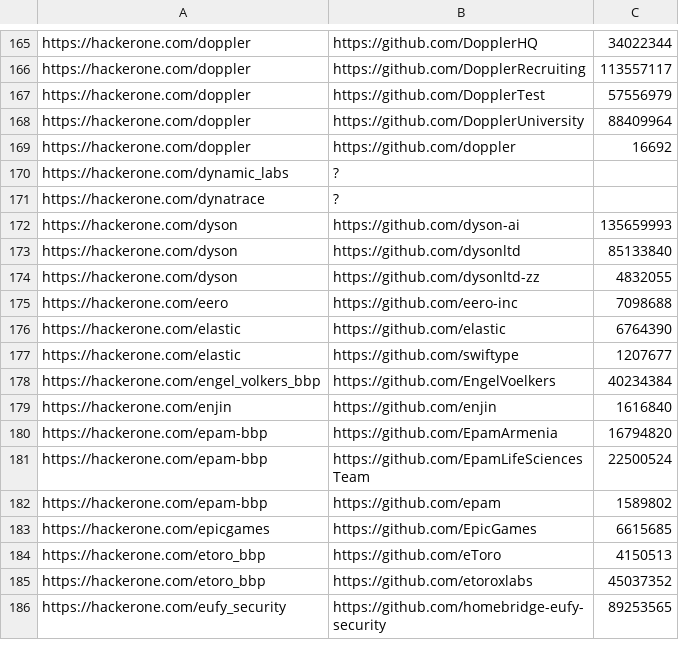
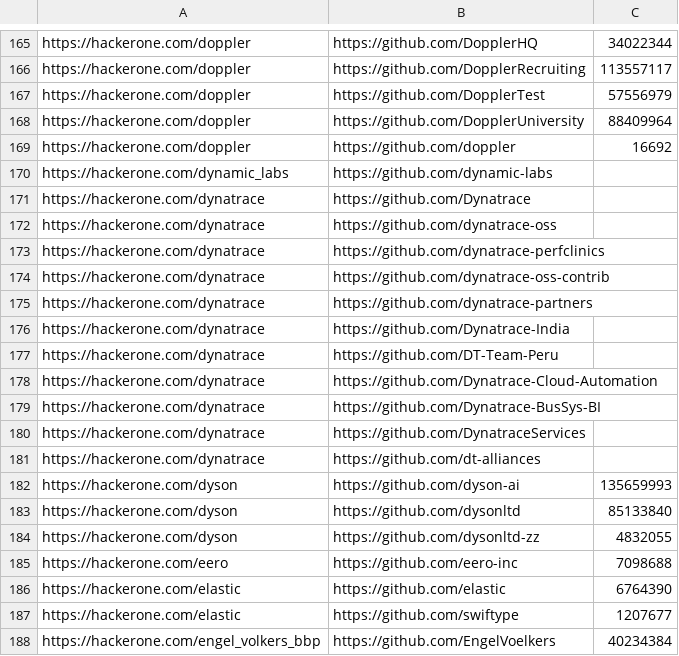
Before and after one commit to nikitastupin/orgs-data, a TSV file: orgs-data/hackerone.tsv, drawn as a sheet; only a part is shown, gaps mark what is left out; the shorter side is filled out with more unchanged rows.

Commit message:
Update hackerone.tsv

```diff
--- a/orgs-data/hackerone.tsv
+++ b/orgs-data/hackerone.tsv
@@ -169,4 +169,14 @@ https://hackerone.com/doppler	https://github.com/DopplerUniversity	88409964
 https://hackerone.com/doppler	https://github.com/doppler	16692
-https://hackerone.com/dynamic_labs	?
-https://hackerone.com/dynatrace	?
+https://hackerone.com/dynamic_labs	https://github.com/dynamic-labs
+https://hackerone.com/dynatrace	https://github.com/Dynatrace
+https://hackerone.com/dynatrace	https://github.com/dynatrace-oss
+https://hackerone.com/dynatrace	https://github.com/dynatrace-perfclinics
+https://hackerone.com/dynatrace	https://github.com/dynatrace-oss-contrib
+https://hackerone.com/dynatrace	https://github.com/dynatrace-partners
+https://hackerone.com/dynatrace	https://github.com/Dynatrace-India
+https://hackerone.com/dynatrace	https://github.com/DT-Team-Peru
+https://hackerone.com/dynatrace	https://github.com/Dynatrace-Cloud-Automation
+https://hackerone.com/dynatrace	https://github.com/Dynatrace-BusSys-BI
+https://hackerone.com/dynatrace	https://github.com/DynatraceServices
+https://hackerone.com/dynatrace	https://github.com/dt-alliances
 https://hackerone.com/dyson	https://github.com/dyson-ai	135659993
```
